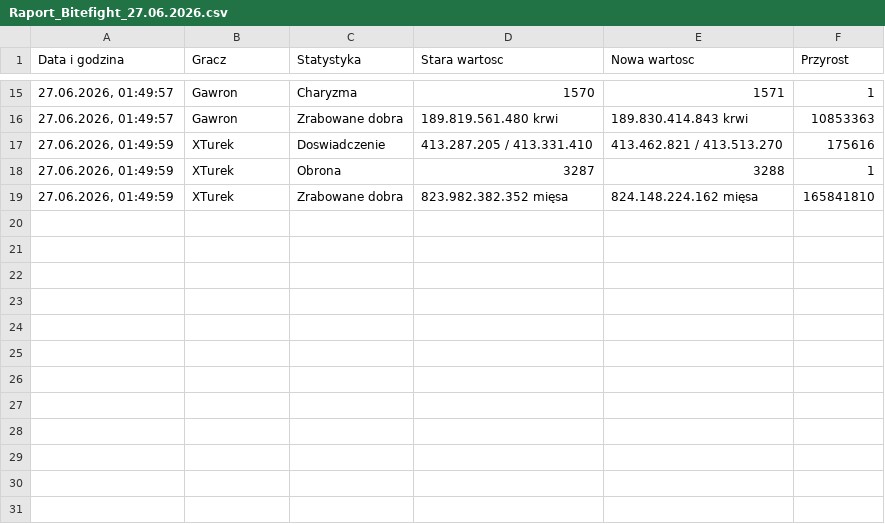
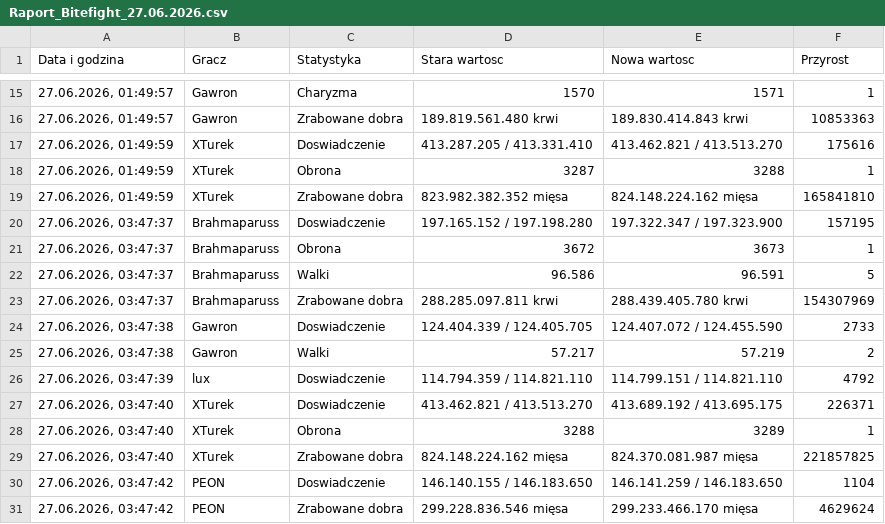
Before and after one commit to statystyki-bf/SledzikBitefight, a CSV file: Raport_Bitefight_27.06.2026.csv, drawn as a sheet; only a part is shown, gaps mark what is left out; the diff names each change by its address in the sheet, - before the commit and + after, or states it on an @@ line.

```diff
--- a/Raport_Bitefight_27.06.2026.csv
+++ b/Raport_Bitefight_27.06.2026.csv
+row 20: 27.06.2026, 03:47:37 | Brahmaparuss | Doswiadczenie | 197.165.152 / 197.198.280 | 197.322.347 / 197.323.900 | 157195
+row 21: 27.06.2026, 03:47:37 | Brahmaparuss | Obrona | 3672 | 3673 | 1
+row 22: 27.06.2026, 03:47:37 | Brahmaparuss | Walki | 96.586 | 96.591 | 5
+row 23: 27.06.2026, 03:47:37 | Brahmaparuss | Zrabowane dobra | 288.285.097.811 krwi | 288.439.405.780 krwi | 154307969
+row 24: 27.06.2026, 03:47:38 | Gawron | Doswiadczenie | 124.404.339 / 124.405.705 | 124.407.072 / 124.455.590 | 2733
+row 25: 27.06.2026, 03:47:38 | Gawron | Walki | 57.217 | 57.219 | 2
+row 26: 27.06.2026, 03:47:39 | lux | Doswiadczenie | 114.794.359 / 114.821.110 | 114.799.151 / 114.821.110 | 4792
+row 27: 27.06.2026, 03:47:40 | XTurek | Doswiadczenie | 413.462.821 / 413.513.270 | 413.689.192 / 413.695.175 | 226371
+row 28: 27.06.2026, 03:47:40 | XTurek | Obrona | 3288 | 3289 | 1
+row 29: 27.06.2026, 03:47:40 | XTurek | Zrabowane dobra | 824.148.224.162 mięsa | 824.370.081.987 mięsa | 221857825
+row 30: 27.06.2026, 03:47:42 | PEON | Doswiadczenie | 146.140.155 / 146.183.650 | 146.141.259 / 146.183.650 | 1104
+row 31: 27.06.2026, 03:47:42 | PEON | Zrabowane dobra | 299.228.836.546 mięsa | 299.233.466.170 mięsa | 4629624
```
Also changed, not shown: 1 other file.
